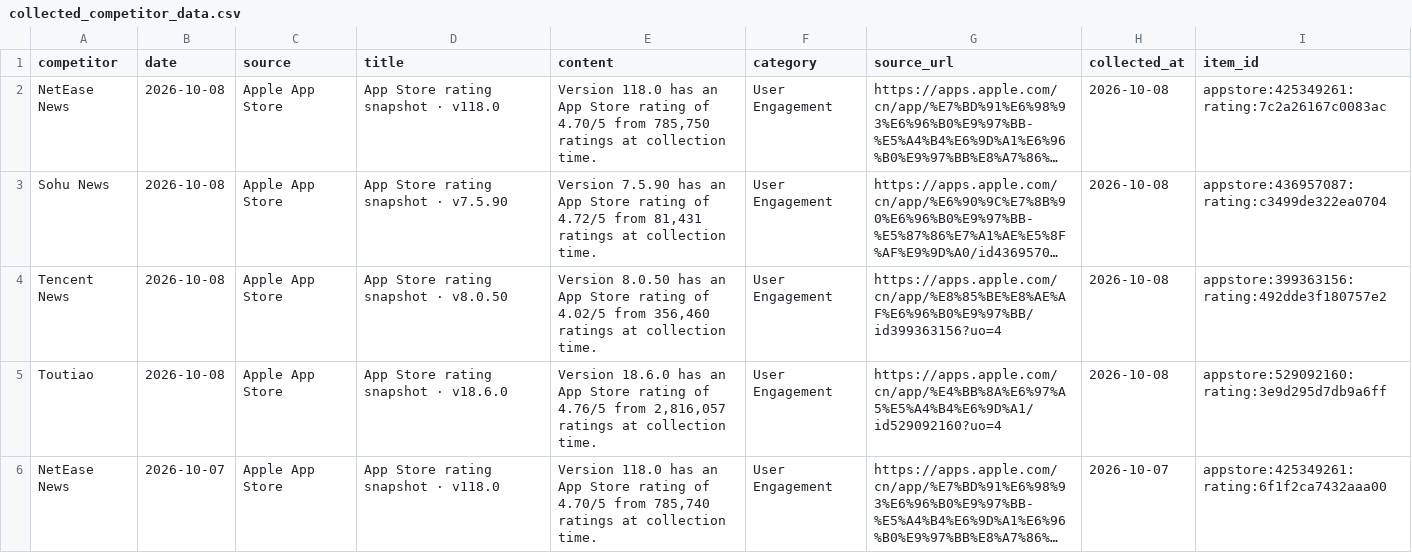
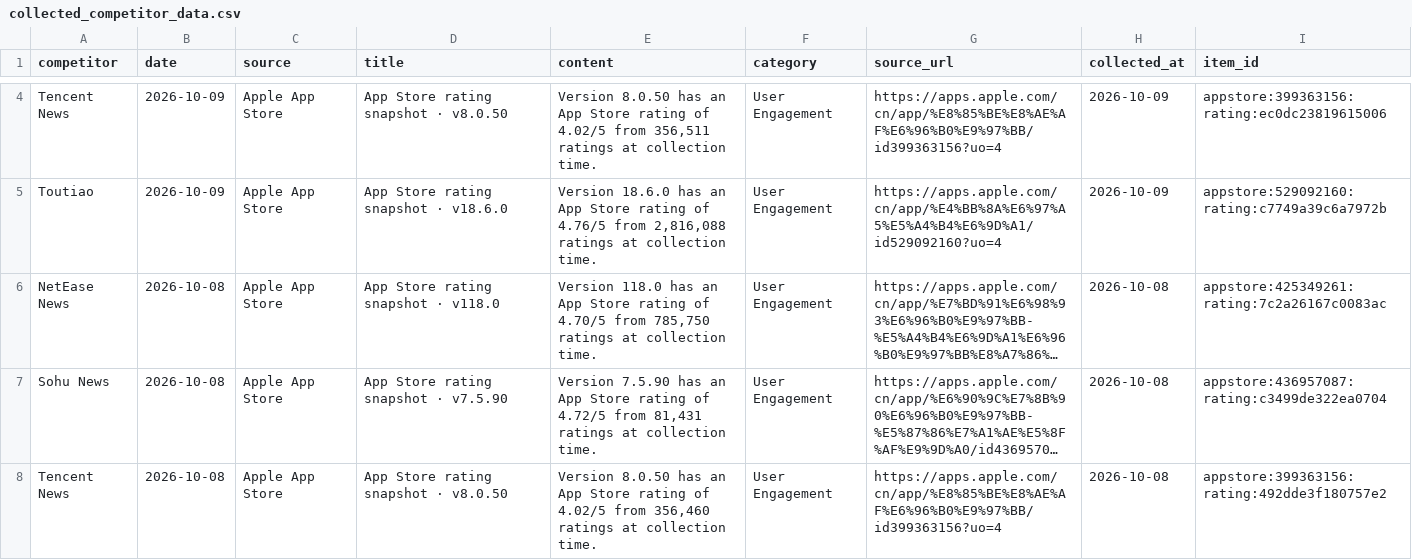
Before and after one commit to zhengyb-hub/ai-competitor-marketing-brief-agent, a CSV file: data/collected_competitor_data.csv, drawn as a sheet; only a part is shown, gaps mark what is left out; the shorter side is filled out with more unchanged rows; long unchanged cells end in …; the diff covers the shown part only; the diff names each change by its address in the sheet, - before the commit and + after, or states it on an @@ line.

```diff
--- a/data/collected_competitor_data.csv
+++ b/data/collected_competitor_data.csv
+row 4: Tencent News | 2026-10-09 | Apple App Store | App Store rating snapshot · v8.0.50 | Version 8.0.50 has an App Store rating of 4.02/5 from 356,511 ratings at collection time. | User Engagement | https://apps.apple.com/cn/app/%E8%85%BE%E8%AE%AF%E6%96%B0%E9%97%BB/id399363156?uo=4 | 2026-10-09 | appstore:399363156:rating:ec0dc23819615006
+row 5: Toutiao | 2026-10-09 | Apple App Store | App Store rating snapshot · v18.6.0 | Version 18.6.0 has an App Store rating of 4.76/5 from 2,816,088 ratings at collection time. | User Engagement | https://apps.apple.com/cn/app/%E4%BB%8A%E6%97%A5%E5%A4%B4%E6%9D%A1/id529092160?uo=4 | 2026-10-09 | appstore:529092160:rating:c7749a39c6a7972b
```
Also changed, not shown: 2 added rows and 4 removed rows elsewhere in this file.
